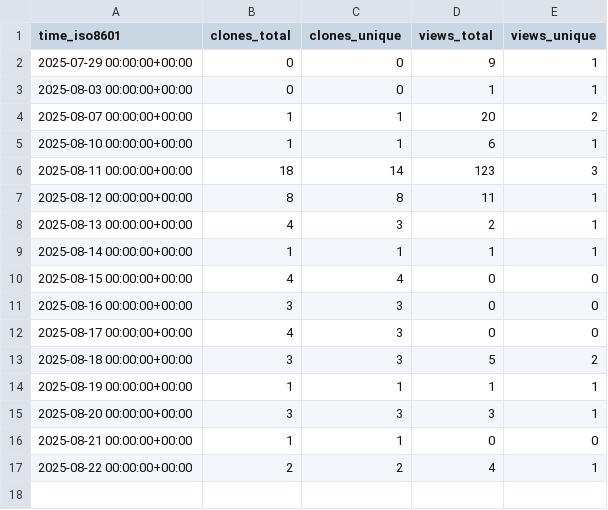
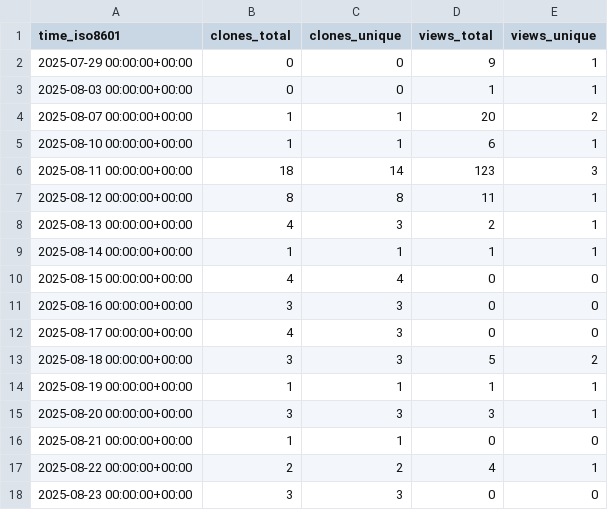
Before and after one commit to s-murfy/k223d, a CSV file: s-murfy/k223d/ghrs-data/views_clones_aggregate.csv, drawn as a sheet.

```diff
--- a/s-murfy/k223d/ghrs-data/views_clones_aggregate.csv
+++ b/s-murfy/k223d/ghrs-data/views_clones_aggregate.csv
@@ -17 +17,2 @@ time_iso8601,clones_total,clones_unique,views_total,views_unique
 2025-08-22 00:00:00+00:00,2,2,4,1
+2025-08-23 00:00:00+00:00,3,3,0,0
```
Also changed, not shown: 1 other file.
